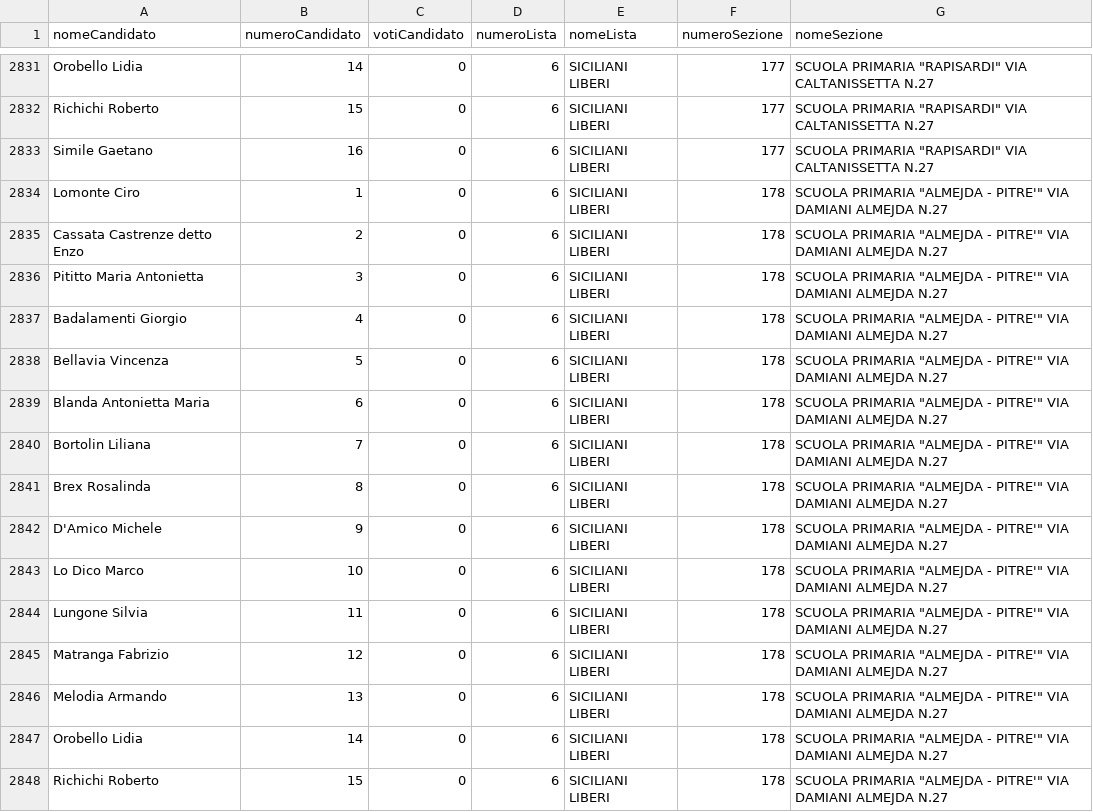
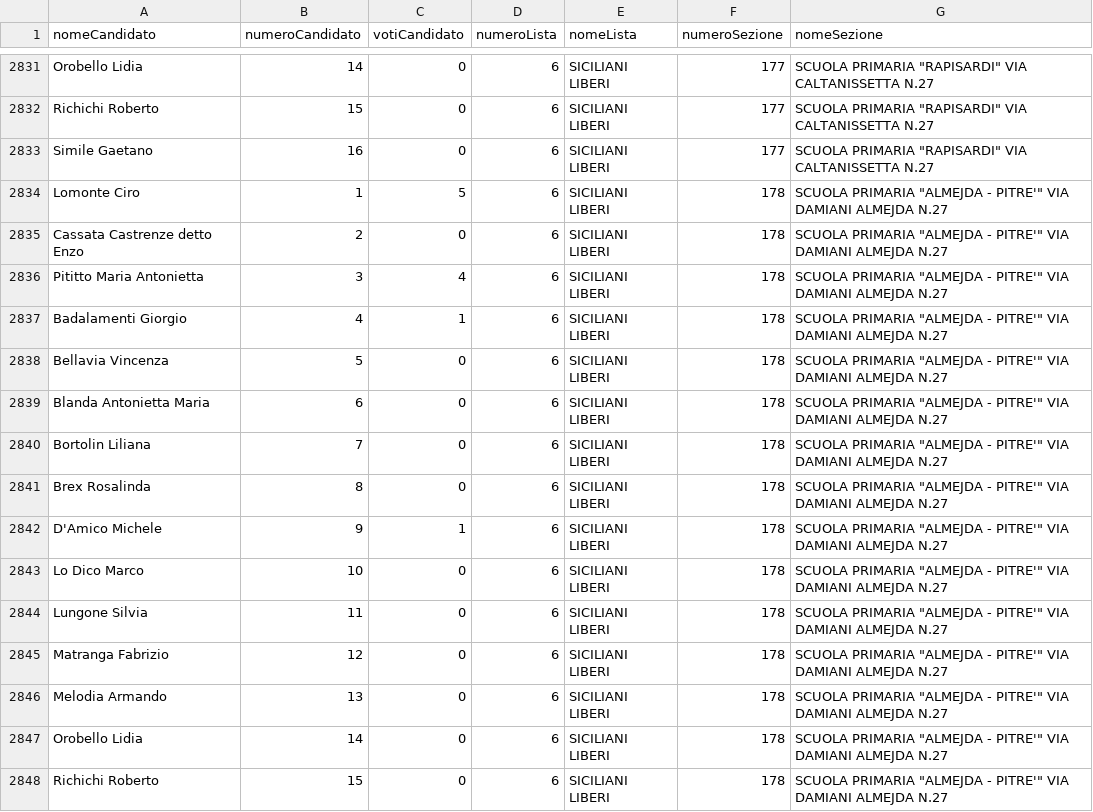
Before and after one commit to SiciliaHub/regionali2017, a CSV file: palermo/dati/L6.csv, drawn as a sheet; only a part is shown, gaps mark what is left out.

```diff
--- a/palermo/dati/L6.csv
+++ b/palermo/dati/L6.csv
@@ -2833,6 +2833,6 @@ Richichi Roberto,15,0,6,SICILIANI LIBERI,177,"SCUOLA PRIMARIA ""RAPISARDI"" VIA
 Simile Gaetano,16,0,6,SICILIANI LIBERI,177,"SCUOLA PRIMARIA ""RAPISARDI"" VIA CALTANISSETTA N.27"
-Lomonte Ciro,1,0,6,SICILIANI LIBERI,178,"SCUOLA PRIMARIA ""ALMEJDA - PITRE'"" VIA DAMIANI ALMEJDA N.27"
+Lomonte Ciro,1,5,6,SICILIANI LIBERI,178,"SCUOLA PRIMARIA ""ALMEJDA - PITRE'"" VIA DAMIANI ALMEJDA N.27"
 Cassata Castrenze detto Enzo,2,0,6,SICILIANI LIBERI,178,"SCUOLA PRIMARIA ""ALMEJDA - PITRE'"" VIA DAMIANI ALMEJDA N.27"
-Pititto Maria Antonietta,3,0,6,SICILIANI LIBERI,178,"SCUOLA PRIMARIA ""ALMEJDA - PITRE'"" VIA DAMIANI ALMEJDA N.27"
-Badalamenti Giorgio,4,0,6,SICILIANI LIBERI,178,"SCUOLA PRIMARIA ""ALMEJDA - PITRE'"" VIA DAMIANI ALMEJDA N.27"
+Pititto Maria Antonietta,3,4,6,SICILIANI LIBERI,178,"SCUOLA PRIMARIA ""ALMEJDA - PITRE'"" VIA DAMIANI ALMEJDA N.27"
+Badalamenti Giorgio,4,1,6,SICILIANI LIBERI,178,"SCUOLA PRIMARIA ""ALMEJDA - PITRE'"" VIA DAMIANI ALMEJDA N.27"
 Bellavia Vincenza,5,0,6,SICILIANI LIBERI,178,"SCUOLA PRIMARIA ""ALMEJDA - PITRE'"" VIA DAMIANI ALMEJDA N.27"
@@ -2841,3 +2841,3 @@ Bortolin Liliana,7,0,6,SICILIANI LIBERI,178,"SCUOLA PRIMARIA ""ALMEJDA - PITRE'"
 Brex Rosalinda,8,0,6,SICILIANI LIBERI,178,"SCUOLA PRIMARIA ""ALMEJDA - PITRE'"" VIA DAMIANI ALMEJDA N.27"
-D'Amico Michele,9,0,6,SICILIANI LIBERI,178,"SCUOLA PRIMARIA ""ALMEJDA - PITRE'"" VIA DAMIANI ALMEJDA N.27"
+D'Amico Michele,9,1,6,SICILIANI LIBERI,178,"SCUOLA PRIMARIA ""ALMEJDA - PITRE'"" VIA DAMIANI ALMEJDA N.27"
 Lo Dico Marco,10,0,6,SICILIANI LIBERI,178,"SCUOLA PRIMARIA ""ALMEJDA - PITRE'"" VIA DAMIANI ALMEJDA N.27"
```
Also changed, not shown: 9 other files.
